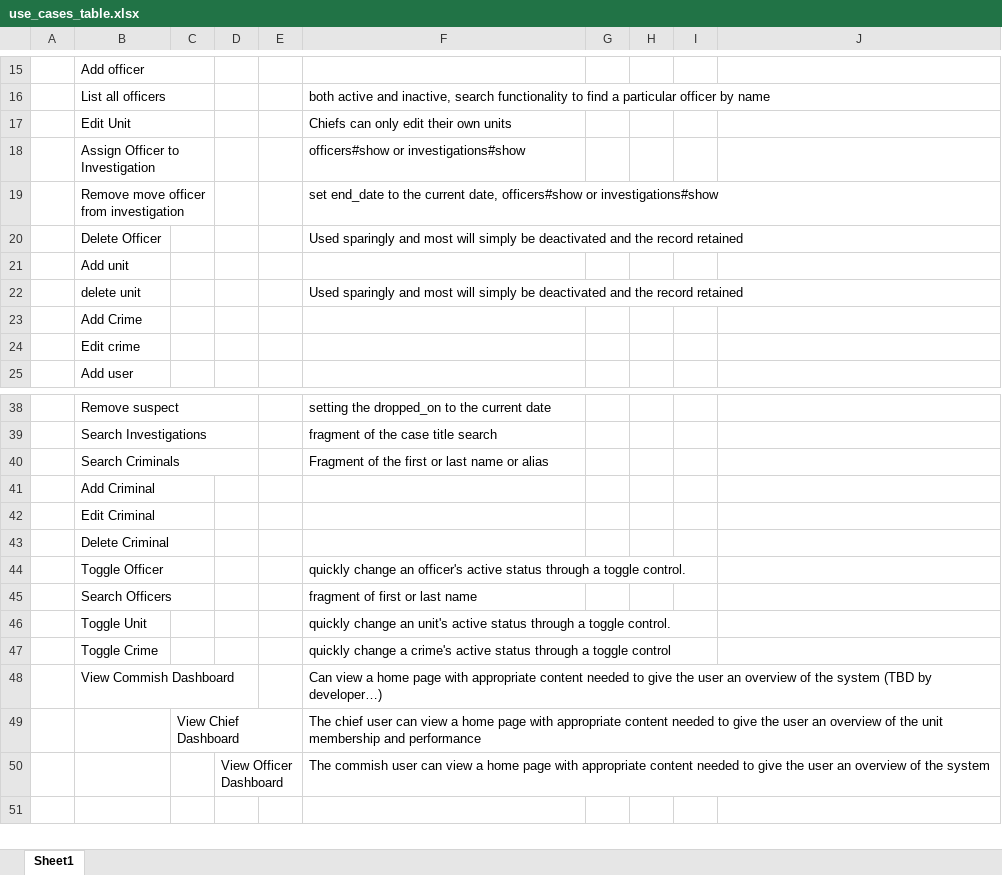
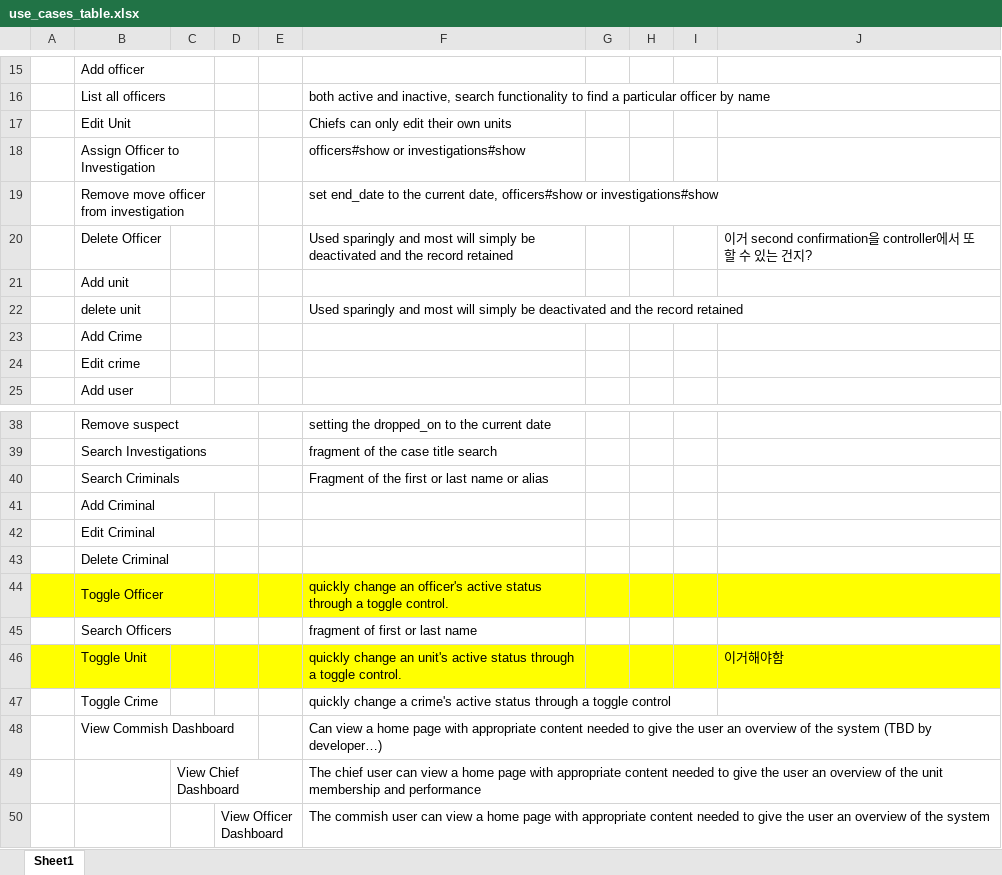
Before and after one commit to leesihoney/gcpd_crime_tracker, an Excel workbook: docs/use_cases_table.xlsx, sheet Sheet1, drawn as a sheet; only a part is shown, gaps mark what is left out; values as stored, in another font and other column widths than the file's, no borders; the diff names each change by its address in the sheet, - before the commit and + after, or states it on an @@ line.

```diff
--- a/docs/use_cases_table.xlsx (sheet Sheet1)
+++ b/docs/use_cases_table.xlsx (sheet Sheet1)
-J20: (empty)
+J20: 이거 second confirmation을 controller에서 또 할 수 있는 건지?
-A44:J44 fill: none
+A44:J44 fill: #FFFF00
-A46:J46 fill: none
+A46:J46 fill: #FFFF00
-J46: (empty)
+J46: 이거해야함
```
Also changed, not shown: 20 other files.
